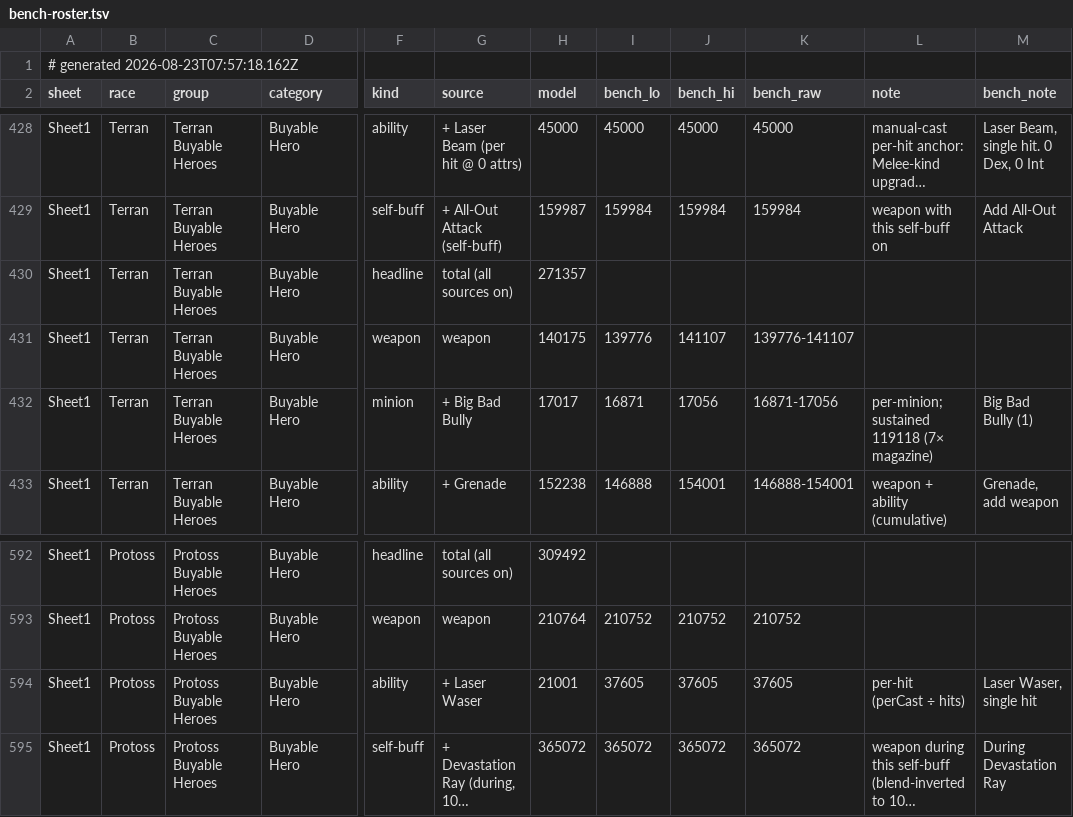
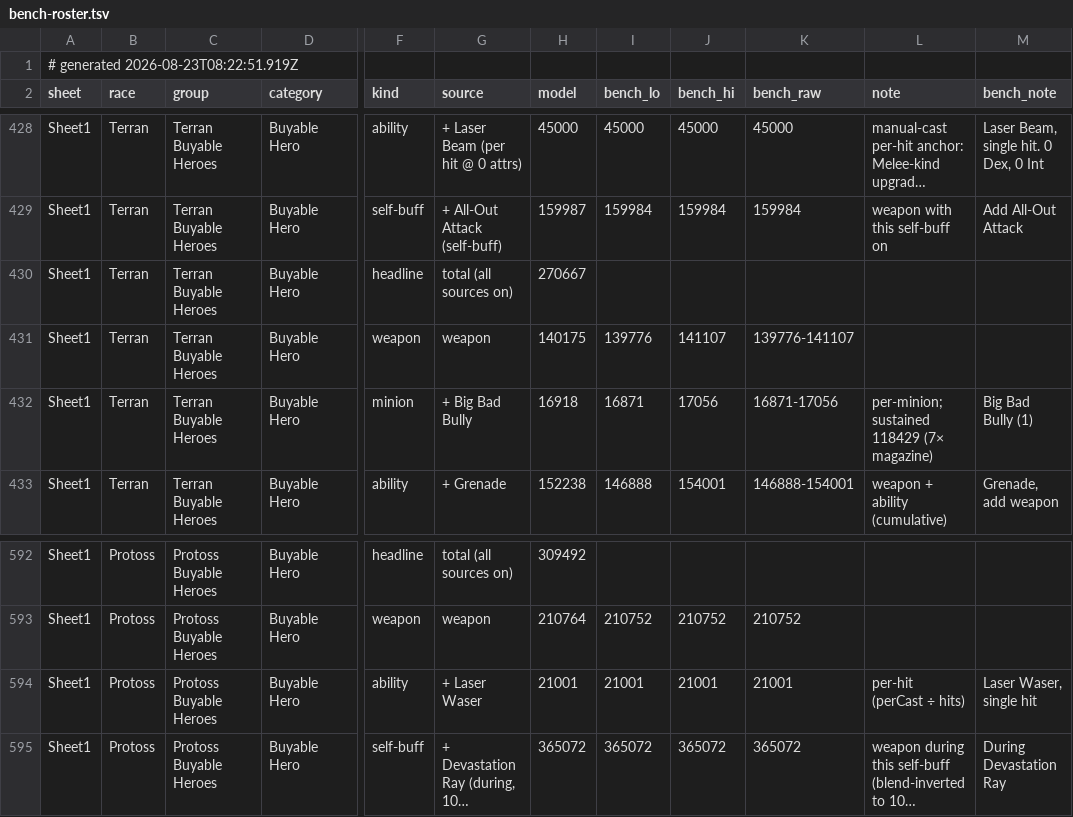
Before and after one commit to thedrusus/sfe5, a TSV file: site/data/bench-roster.tsv, drawn as a sheet; only a part is shown, gaps mark what is left out; long unchanged cells end in …; the diff covers the shown part only; the diff names each change by its address in the sheet, - before the commit and + after, or states it on an @@ line.

Commit message:
bench: resolve Ophiotaurus + Mohandar (312 green)
- per-type summon-buff (targetUnitId): Marine + Wild Mutation 48,150 green;
  civilian correctly unbuffed (armor-only variant)
- fixed-point period for summoned magazine minions: Infested Civilian 12,589
  green + Stukov Infested Soldier 22,966 green
- Opho Fungal green via isolated-gross basis fallback
- Mohandar Laser Waser green (bench updated to 21,001 per-hit)
- INT energy-max frac = int/4096 (fixed-point of 0.0002)
- energy-pool duration cutoff (Planet Cracker) opt-in primitive

```diff
--- a/site/data/bench-roster.tsv
+++ b/site/data/bench-roster.tsv
-A1 (sheet): # generated 2026-08-23T07:57:18.162Z
+A1 (sheet): # generated 2026-08-23T08:22:51.919Z
-H430 (model): 271357
+H430 (model): 270667
-H432 (model): 17017
+H432 (model): 16918
-L432 (note): per-minion; sustained 119118 (7× magazine)
+L432 (note): per-minion; sustained 118429 (7× magazine)
-I594 (bench_lo): 37605
+I594 (bench_lo): 21001
-J594 (bench_hi): 37605
+J594 (bench_hi): 21001
-K594 (bench_raw): 37605
+K594 (bench_raw): 21001
```
Also changed, not shown: 42 edited cells elsewhere in this file, 5 other files.
